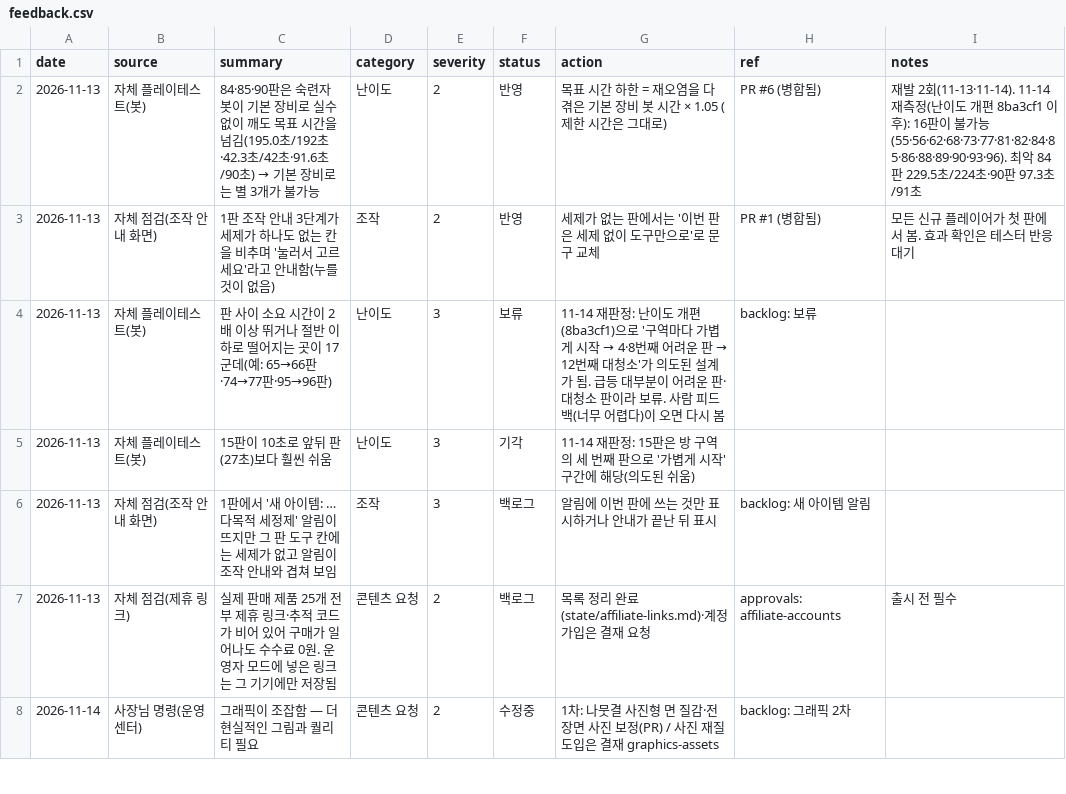
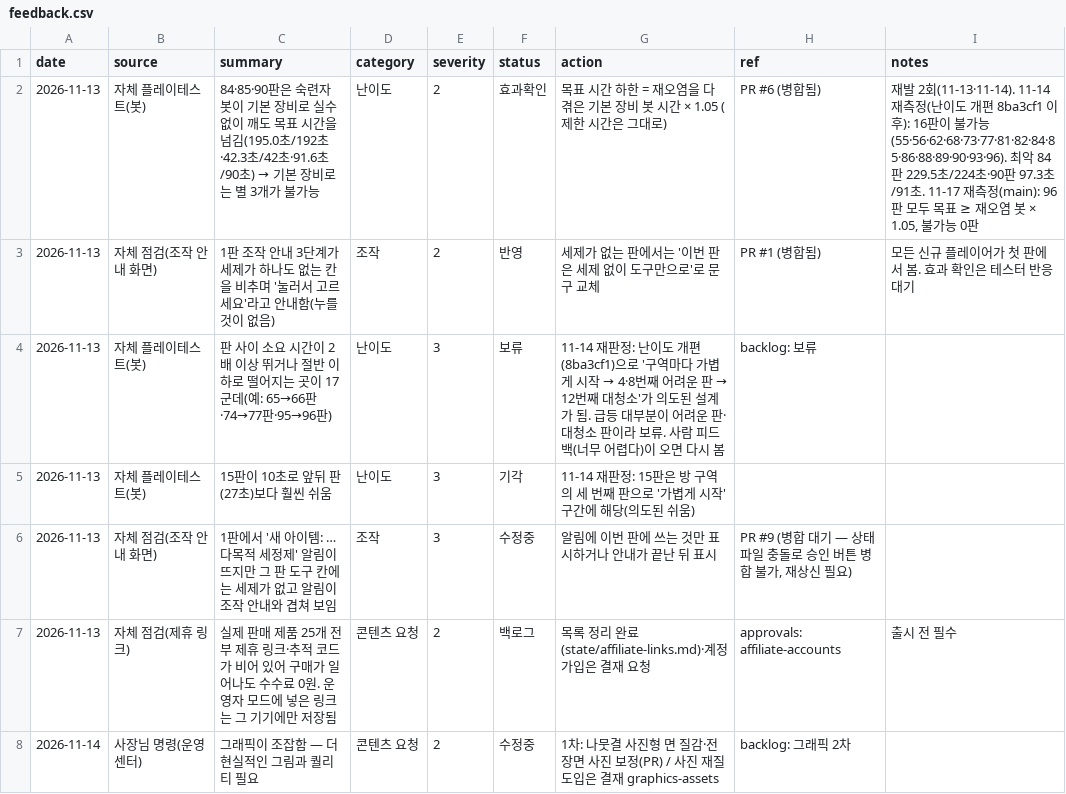
Before and after one commit to parksang-jun/Cleaningday, a CSV file: ops/agent/state/feedback.csv, drawn as a sheet; only a part is shown; the diff covers the shown part only.

```diff
--- a/ops/agent/state/feedback.csv
+++ b/ops/agent/state/feedback.csv
@@ -1,3 +1,3 @@
 date,source,summary,category,severity,status,action,ref,notes
-2026-11-13,자체 플레이테스트(봇),84·85·90판은 숙련자 봇이 기본 장비로 실수 없이 깨도 목표 시간을 넘김(195.0초/192초·42.3초/42초·91.6초/90초) → 기본 장비로는 별 3개가 불가능,난이도,2,반영,목표 시간 하한 = 재오염을 다 겪은 기본 장비 봇 시간 × 1.05 (제한 시간은 그대로),PR #6 (병합됨),재발 2회(11-13·11-14). 11-14 재측정(난이도 개편 8ba3cf1 이후): 16판이 불가능(55·56·62·68·73·77·81·82·84·85·86·88·89·90·93·96). 최악 84판 229.5초/224초·90판 97.3초/91초
+2026-11-13,자체 플레이테스트(봇),84·85·90판은 숙련자 봇이 기본 장비로 실수 없이 깨도 목표 시간을 넘김(195.0초/192초·42.3초/42초·91.6초/90초) → 기본 장비로는 별 3개가 불가능,난이도,2,효과확인,목표 시간 하한 = 재오염을 다 겪은 기본 장비 봇 시간 × 1.05 (제한 시간은 그대로),PR #6 (병합됨),"재발 2회(11-13·11-14). 11-14 재측정(난이도 개편 8ba3cf1 이후): 16판이 불가능(55·56·62·68·73·77·81·82·84·85·86·88·89·90·93·96). 최악 84판 229.5초/224초·90판 97.3초/91초. 11-17 재측정(main): 96판 모두 목표 ≥ 재오염 봇 × 1.05, 불가능 0판"
 2026-11-13,자체 점검(조작 안내 화면),1판 조작 안내 3단계가 세제가 하나도 없는 칸을 비추며 '눌러서 고르세요'라고 안내함(누를 것이 없음),조작,2,반영,세제가 없는 판에서는 '이번 판은 세제 없이 도구만으로'로 문구 교체,PR #1 (병합됨),모든 신규 플레이어가 첫 판에서 봄. 효과 확인은 테스터 반응 대기
@@ -5,3 +5,3 @@ date,source,summary,category,severity,status,action,ref,notes
 2026-11-13,자체 플레이테스트(봇),15판이 10초로 앞뒤 판(27초)보다 훨씬 쉬움,난이도,3,기각,11-14 재판정: 15판은 방 구역의 세 번째 판으로 '가볍게 시작' 구간에 해당(의도된 쉬움),,
-2026-11-13,자체 점검(조작 안내 화면),1판에서 '새 아이템: … 다목적 세정제' 알림이 뜨지만 그 판 도구 칸에는 세제가 없고 알림이 조작 안내와 겹쳐 보임,조작,3,백로그,알림에 이번 판에 쓰는 것만 표시하거나 안내가 끝난 뒤 표시,backlog: 새 아이템 알림,
+2026-11-13,자체 점검(조작 안내 화면),1판에서 '새 아이템: … 다목적 세정제' 알림이 뜨지만 그 판 도구 칸에는 세제가 없고 알림이 조작 안내와 겹쳐 보임,조작,3,수정중,알림에 이번 판에 쓰는 것만 표시하거나 안내가 끝난 뒤 표시,"PR #9 (병합 대기 — 상태 파일 충돌로 승인 버튼 병합 불가, 재상신 필요)",
 2026-11-13,자체 점검(제휴 링크),실제 판매 제품 25개 전부 제휴 링크·추적 코드가 비어 있어 구매가 일어나도 수수료 0원. 운영자 모드에 넣은 링크는 그 기기에만 저장됨,콘텐츠 요청,2,백로그,목록 정리 완료(state/affiliate-links.md)·계정 가입은 결재 요청,approvals: affiliate-accounts,출시 전 필수
```
Also changed, not shown: 5 added rows and 2 edited cells elsewhere in this file, 7 other files.
